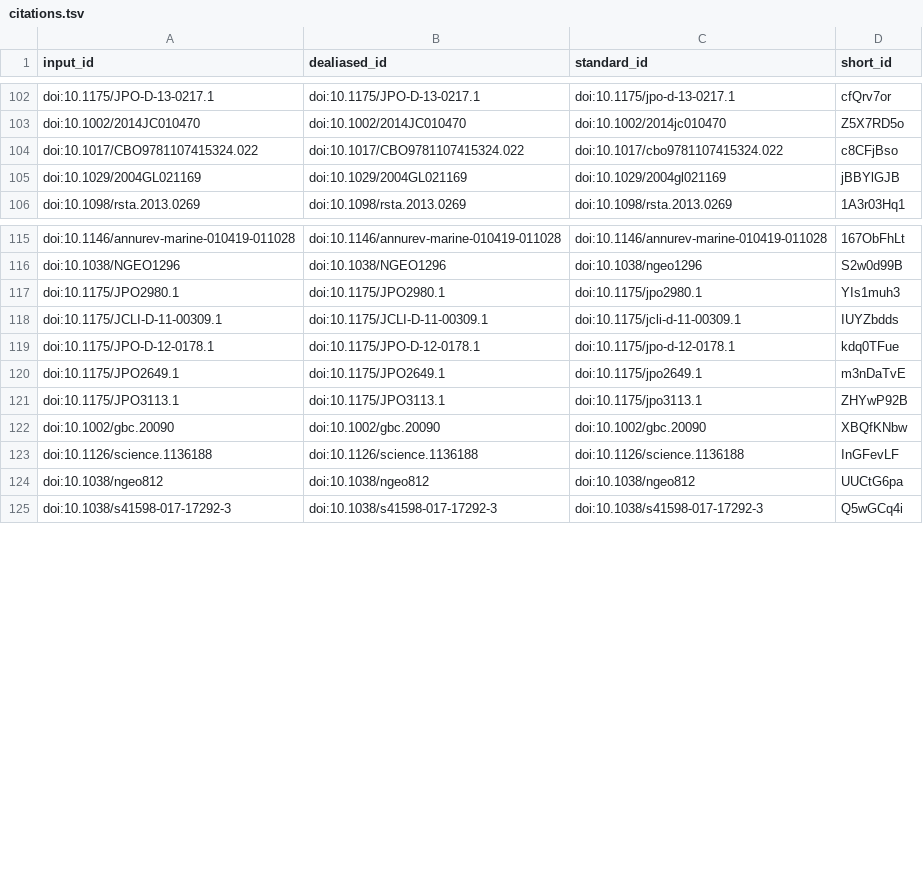
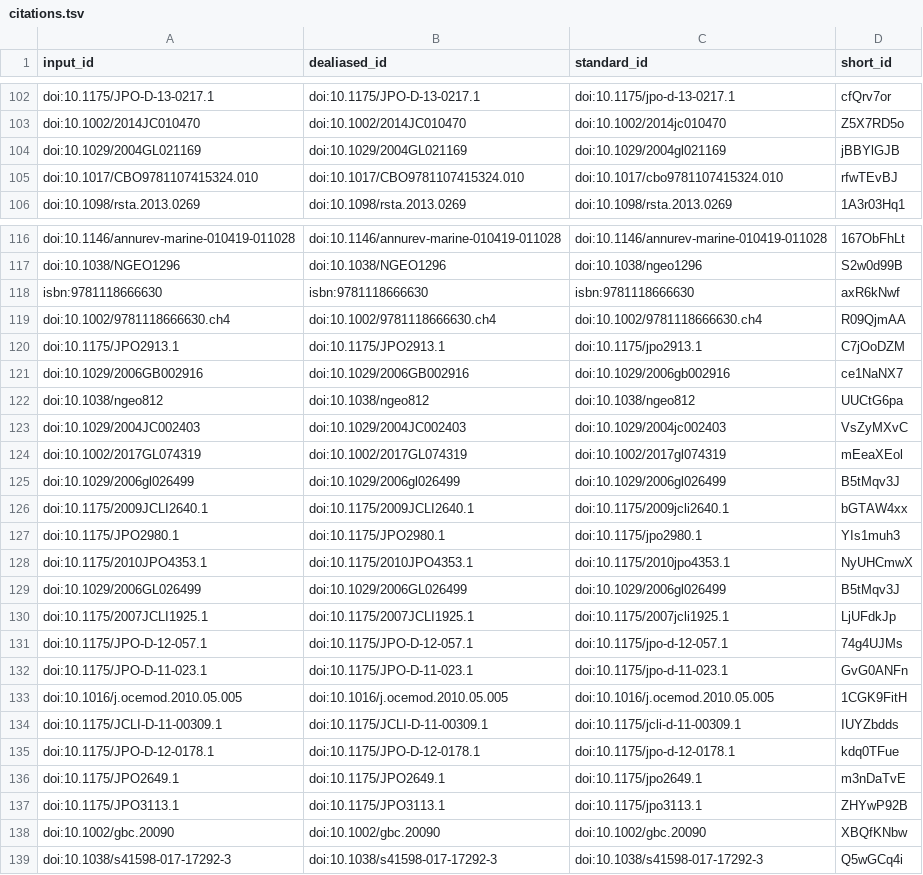
Before and after one commit to lesommer/habilitation-recherche, a TSV file: citations.tsv, drawn as a sheet; only a part is shown, gaps mark what is left out; removed rows and columns are numbered as before the commit, all else as after; the diff names each change by its address in the sheet, - before the commit and + after, or states it on an @@ line.

```diff
--- a/citations.tsv
+++ b/citations.tsv
-row 104: doi:10.1017/CBO9781107415324.022 | doi:10.1017/CBO9781107415324.022 | doi:10.1017/cbo9781107415324.022 | c8CFjBso
+row 105: doi:10.1017/CBO9781107415324.010 | doi:10.1017/CBO9781107415324.010 | doi:10.1017/cbo9781107415324.010 | rfwTEvBJ
+row 118: isbn:9781118666630 | isbn:9781118666630 | isbn:9781118666630 | axR6kNwf
+row 119: doi:10.1002/9781118666630.ch4 | doi:10.1002/9781118666630.ch4 | doi:10.1002/9781118666630.ch4 | R09QjmAA
+row 120: doi:10.1175/JPO2913.1 | doi:10.1175/JPO2913.1 | doi:10.1175/jpo2913.1 | C7jOoDZM
+row 121: doi:10.1029/2006GB002916 | doi:10.1029/2006GB002916 | doi:10.1029/2006gb002916 | ce1NaNX7
@@ row 124 moved to row 122: doi:10.1038/ngeo812 @@
+row 123: doi:10.1029/2004JC002403 | doi:10.1029/2004JC002403 | doi:10.1029/2004jc002403 | VsZyMXvC
+row 124: doi:10.1002/2017GL074319 | doi:10.1002/2017GL074319 | doi:10.1002/2017gl074319 | mEeaXEol
+row 125: doi:10.1029/2006gl026499 | doi:10.1029/2006gl026499 | doi:10.1029/2006gl026499 | B5tMqv3J
+row 126: doi:10.1175/2009JCLI2640.1 | doi:10.1175/2009JCLI2640.1 | doi:10.1175/2009jcli2640.1 | bGTAW4xx
+row 128: doi:10.1175/2010JPO4353.1 | doi:10.1175/2010JPO4353.1 | doi:10.1175/2010jpo4353.1 | NyUHCmwX
+row 129: doi:10.1029/2006GL026499 | doi:10.1029/2006GL026499 | doi:10.1029/2006gl026499 | B5tMqv3J
+row 130: doi:10.1175/2007JCLI1925.1 | doi:10.1175/2007JCLI1925.1 | doi:10.1175/2007jcli1925.1 | LjUFdkJp
+row 131: doi:10.1175/JPO-D-12-057.1 | doi:10.1175/JPO-D-12-057.1 | doi:10.1175/jpo-d-12-057.1 | 74g4UJMs
+row 132: doi:10.1175/JPO-D-11-023.1 | doi:10.1175/JPO-D-11-023.1 | doi:10.1175/jpo-d-11-023.1 | GvG0ANFn
+row 133: doi:10.1016/j.ocemod.2010.05.005 | doi:10.1016/j.ocemod.2010.05.005 | doi:10.1016/j.ocemod.2010.05.005 | 1CGK9FitH
@@ row 123 moved to row 111: doi:10.1126/science.1136188 @@
```
Also changed, not shown: 5 other files.
